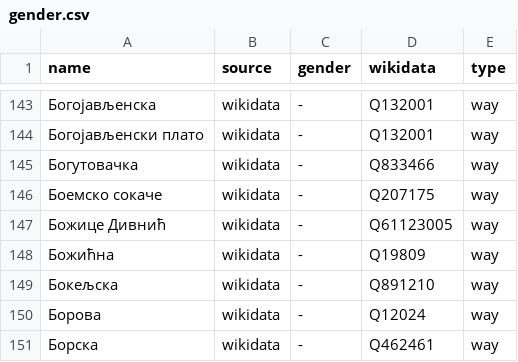
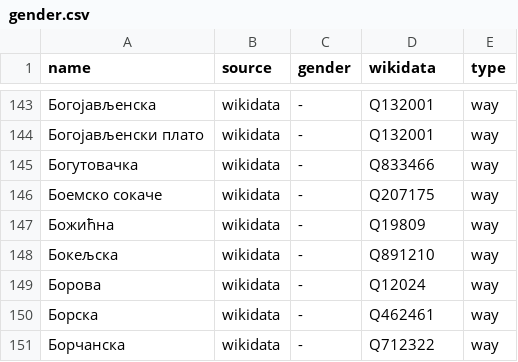
Before and after one commit to EqualStreetNames/equalstreetnames-belgrade, a CSV file: data/gender.csv, drawn as a sheet; only a part is shown, gaps mark what is left out; the shorter side is filled out with more unchanged rows; the diff names each change by its address in the sheet, - before the commit and + after, or states it on an @@ line.

```diff
--- a/data/gender.csv
+++ b/data/gender.csv
-row 147: Божице Дивнић | wikidata | - | Q61123005 | way
```
Also changed, not shown: data/other.csv, 2 other files.
